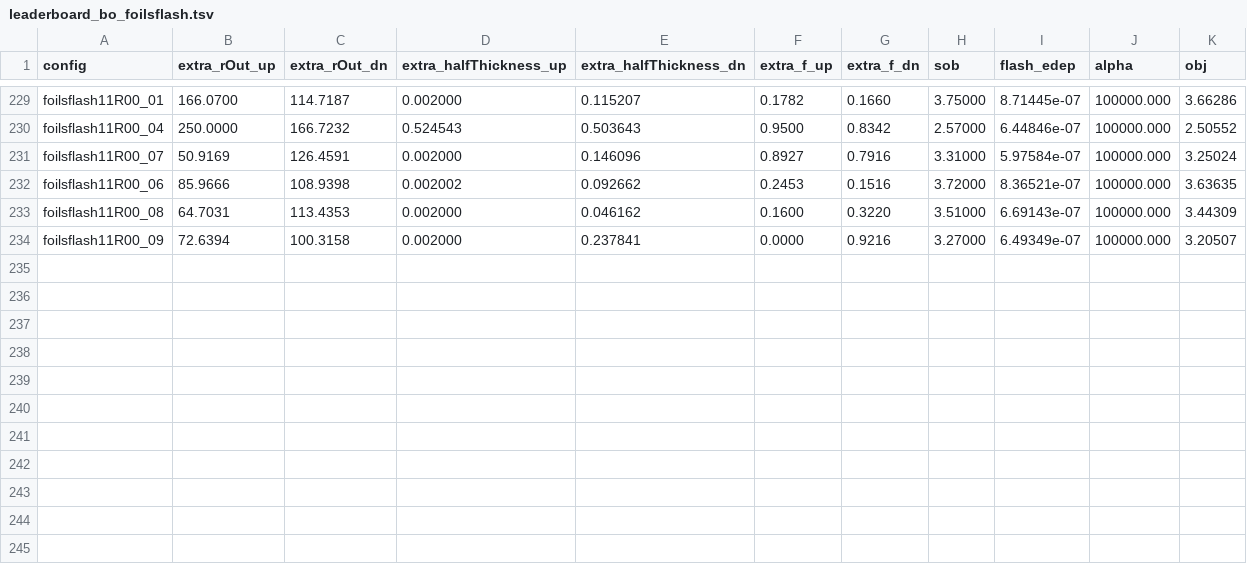
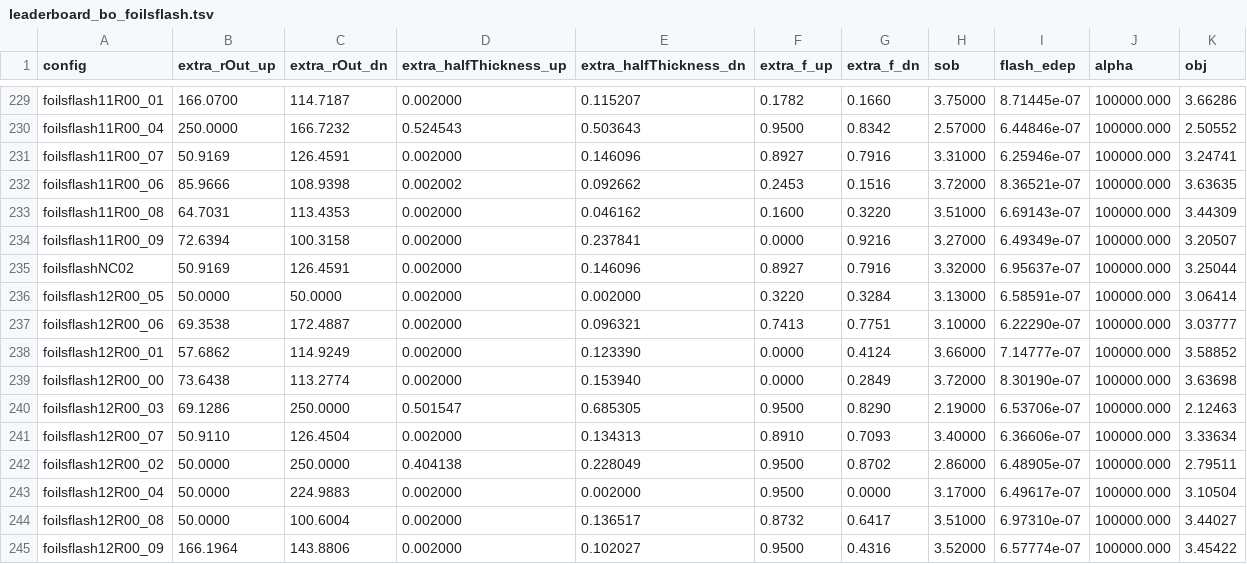
Before and after one commit to Mu2e/Mu2eBO, a TSV file: leaderboard_bo_foilsflash.tsv, drawn as a sheet; only a part is shown, gaps mark what is left out.

```diff
--- a/leaderboard_bo_foilsflash.tsv
+++ b/leaderboard_bo_foilsflash.tsv
@@ -230,3 +230,3 @@ foilsflash11R00_01	166.0700	114.7187	0.002000	0.115207	0.1782	0.1660	3.75000	8.7
 foilsflash11R00_04	250.0000	166.7232	0.524543	0.503643	0.9500	0.8342	2.57000	6.44846e-07	100000.000	2.50552
-foilsflash11R00_07	50.9169	126.4591	0.002000	0.146096	0.8927	0.7916	3.31000	5.97584e-07	100000.000	3.25024
+foilsflash11R00_07	50.9169	126.4591	0.002000	0.146096	0.8927	0.7916	3.31000	6.25946e-07	100000.000	3.24741
 foilsflash11R00_06	85.9666	108.9398	0.002002	0.092662	0.2453	0.1516	3.72000	8.36521e-07	100000.000	3.63635
@@ -234 +234,12 @@ foilsflash11R00_08	64.7031	113.4353	0.002000	0.046162	0.1600	0.3220	3.51000	6.69
 foilsflash11R00_09	72.6394	100.3158	0.002000	0.237841	0.0000	0.9216	3.27000	6.49349e-07	100000.000	3.20507
+foilsflashNC02	50.9169	126.4591	0.002000	0.146096	0.8927	0.7916	3.32000	6.95637e-07	100000.000	3.25044
+foilsflash12R00_05	50.0000	50.0000	0.002000	0.002000	0.3220	0.3284	3.13000	6.58591e-07	100000.000	3.06414
+foilsflash12R00_06	69.3538	172.4887	0.002000	0.096321	0.7413	0.7751	3.10000	6.22290e-07	100000.000	3.03777
+foilsflash12R00_01	57.6862	114.9249	0.002000	0.123390	0.0000	0.4124	3.66000	7.14777e-07	100000.000	3.58852
+foilsflash12R00_00	73.6438	113.2774	0.002000	0.153940	0.0000	0.2849	3.72000	8.30190e-07	100000.000	3.63698
+foilsflash12R00_03	69.1286	250.0000	0.501547	0.685305	0.9500	0.8290	2.19000	6.53706e-07	100000.000	2.12463
+foilsflash12R00_07	50.9110	126.4504	0.002000	0.134313	0.8910	0.7093	3.40000	6.36606e-07	100000.000	3.33634
+foilsflash12R00_02	50.0000	250.0000	0.404138	0.228049	0.9500	0.8702	2.86000	6.48905e-07	100000.000	2.79511
+foilsflash12R00_04	50.0000	224.9883	0.002000	0.002000	0.9500	0.0000	3.17000	6.49617e-07	100000.000	3.10504
+foilsflash12R00_08	50.0000	100.6004	0.002000	0.136517	0.8732	0.6417	3.51000	6.97310e-07	100000.000	3.44027
+foilsflash12R00_09	166.1964	143.8806	0.002000	0.102027	0.9500	0.4316	3.52000	6.57774e-07	100000.000	3.45422
```
Also changed, not shown: 9 other files.
